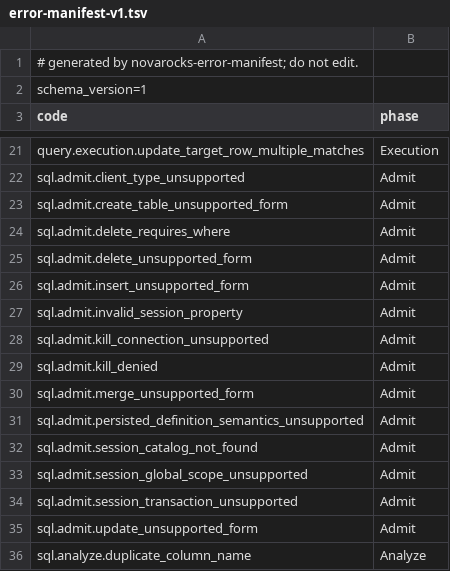
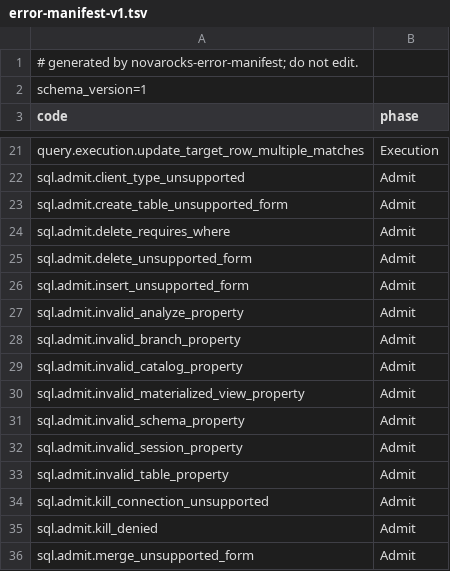
Before and after one commit to NovaRocks/NovaRocks, a TSV file: tools/error-manifest/error-manifest-v1.tsv, drawn as a sheet; only a part is shown, gaps mark what is left out; the shorter side is filled out with more unchanged rows.

```diff
--- a/tools/error-manifest/error-manifest-v1.tsv
+++ b/tools/error-manifest/error-manifest-v1.tsv
@@ -26,3 +26,9 @@ sql.admit.delete_unsupported_form	Admit
 sql.admit.insert_unsupported_form	Admit
+sql.admit.invalid_analyze_property	Admit
+sql.admit.invalid_branch_property	Admit
+sql.admit.invalid_catalog_property	Admit
+sql.admit.invalid_materialized_view_property	Admit
+sql.admit.invalid_schema_property	Admit
 sql.admit.invalid_session_property	Admit
+sql.admit.invalid_table_property	Admit
 sql.admit.kill_connection_unsupported	Admit
```
Also changed, not shown: tools/error-manifest/error-ledger-v1.tsv, 9 other files.
